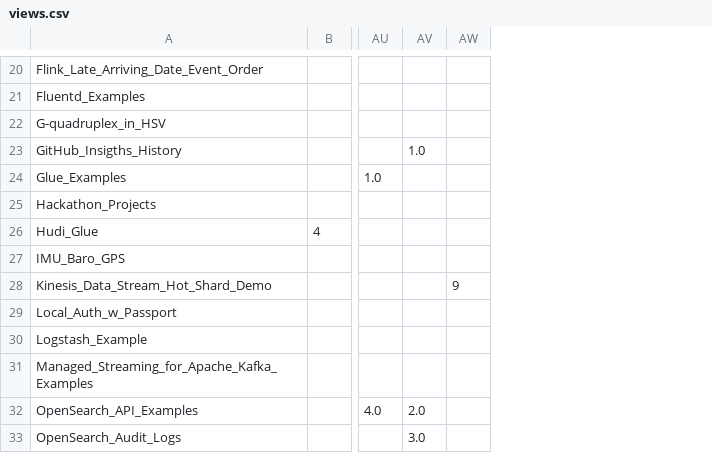
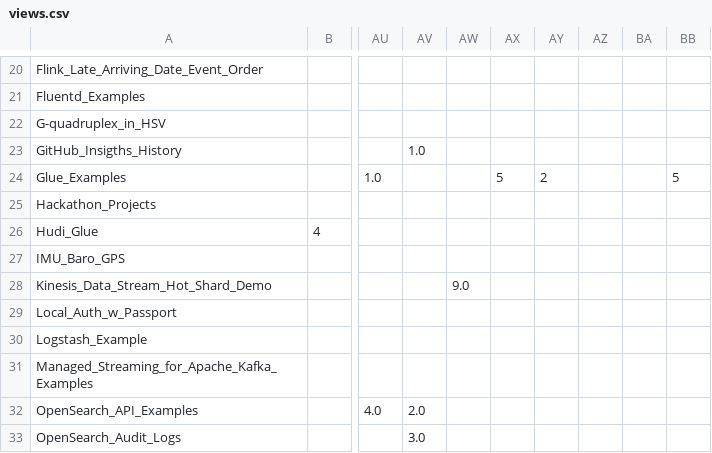
Before and after one commit to ev2900/GitHub_Insigths_History, a CSV file: Metric_Collection/Metric_Data/views.csv, drawn as a sheet; only a part is shown, gaps mark what is left out; addresses are those after the commit; the diff covers the shown part only; the diff names each change by its address in the sheet, - before the commit and + after, or states it on an @@ line.

```diff
--- a/Metric_Collection/Metric_Data/views.csv
+++ b/Metric_Collection/Metric_Data/views.csv
+column AW, row 28: 9.0
+column AX, row 24: 5
+column AY, row 24: 2
+column AZ, empty
+column BA, empty
-BB24: (empty)
+BB24: 5
-BB28: 9
+BB28: (empty)
```
Also changed, not shown: 11 edited cells elsewhere in this file, Metric_Collection/Metric_Data/unique_visits.csv.
